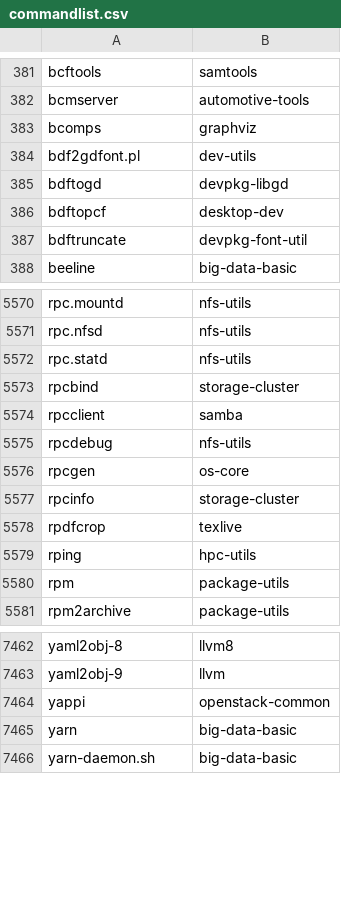
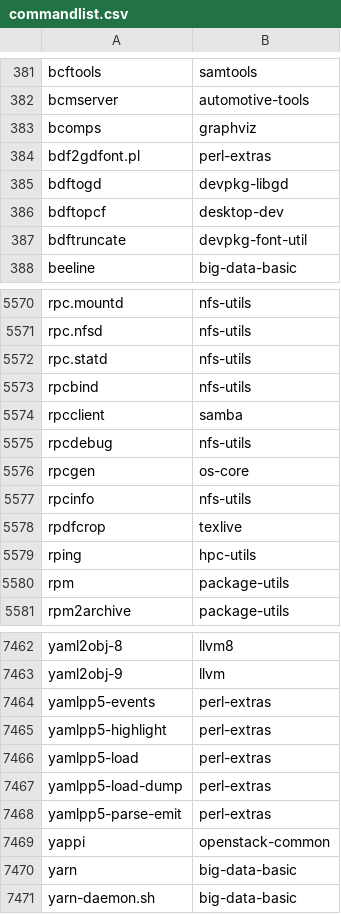
Before and after one commit to clearlinux-pkgs/cnf, a CSV file: commandlist.csv, drawn as a sheet; only a part is shown, gaps mark what is left out.

Commit message:
update command list for 32190

```diff
--- a/commandlist.csv
+++ b/commandlist.csv
@@ -383,3 +383,3 @@ bcmserver	automotive-tools
 bcomps	graphviz
-bdf2gdfont.pl	dev-utils
+bdf2gdfont.pl	perl-extras
 bdftogd	devpkg-libgd
@@ -5572,3 +5572,3 @@ rpc.nfsd	nfs-utils
 rpc.statd	nfs-utils
-rpcbind	storage-cluster
+rpcbind	nfs-utils
 rpcclient	samba
@@ -5576,3 +5576,3 @@ rpcdebug	nfs-utils
 rpcgen	os-core
-rpcinfo	storage-cluster
+rpcinfo	nfs-utils
 rpdfcrop	texlive
@@ -7463,2 +7463,7 @@ yaml2obj-8	llvm8
 yaml2obj-9	llvm
+yamlpp5-events	perl-extras
+yamlpp5-highlight	perl-extras
+yamlpp5-load	perl-extras
+yamlpp5-load-dump	perl-extras
+yamlpp5-parse-emit	perl-extras
 yappi	openstack-common
```
Also changed, not shown: 2 other files.
